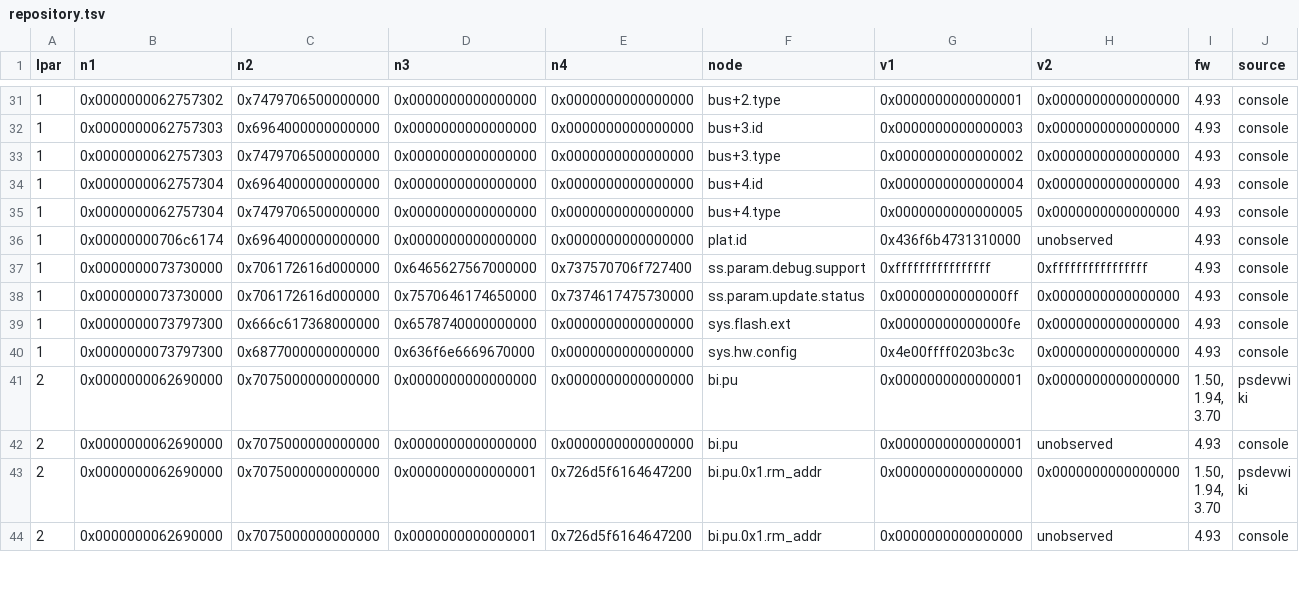
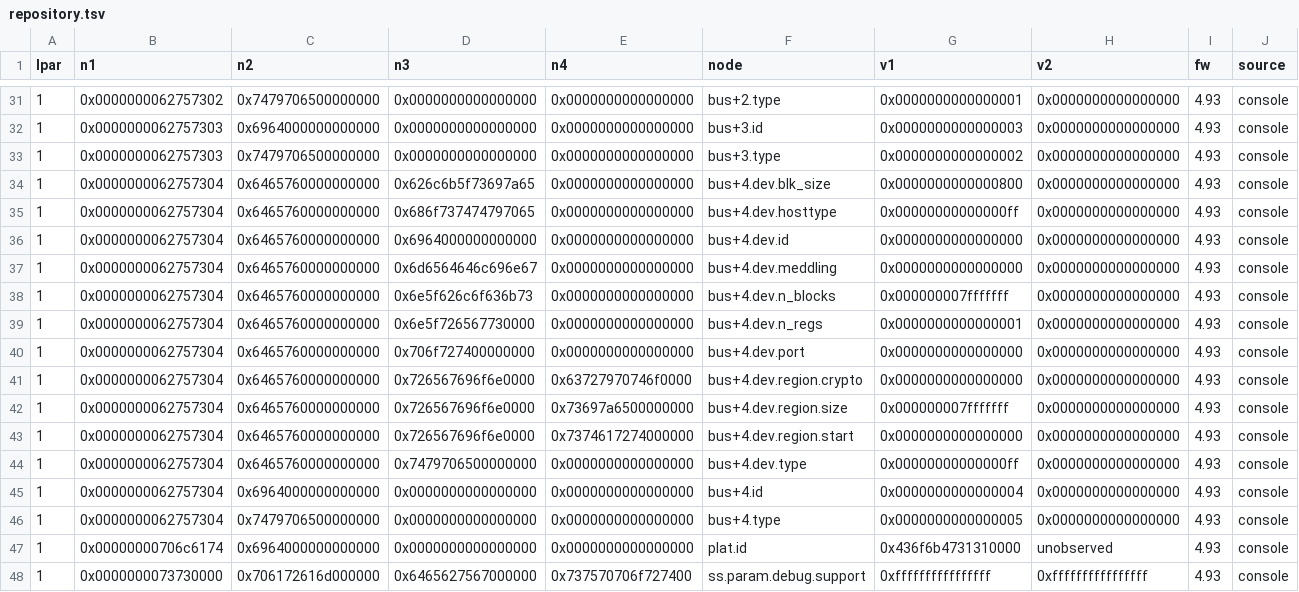
Before and after one commit to RoyalAce22/CellGov, a TSV file: docs/lv1/tables/repository.tsv, drawn as a sheet; only a part is shown, gaps mark what is left out; the shorter side is filled out with more unchanged rows; rows hold the shown columns only; the diff names each change by its address in the sheet, - before the commit and + after, or states it on an @@ line.

Commit message:
docs(lv1): regenerate the repository tables

```diff
--- a/docs/lv1/tables/repository.tsv
+++ b/docs/lv1/tables/repository.tsv
+row 34: 1 | 0x0000000062757304 | 0x6465760000000000 | 0x626c6b5f73697a65 | 0x0000000000000000 | bus+4.dev.blk_size | 0x0000000000000800 | 0x0000000000000000 | 4.93 | console
+row 35: 1 | 0x0000000062757304 | 0x6465760000000000 | 0x686f737474797065 | 0x0000000000000000 | bus+4.dev.hosttype | 0x00000000000000ff | 0x0000000000000000 | 4.93 | console
+row 36: 1 | 0x0000000062757304 | 0x6465760000000000 | 0x6964000000000000 | 0x0000000000000000 | bus+4.dev.id | 0x0000000000000000 | 0x0000000000000000 | 4.93 | console
+row 37: 1 | 0x0000000062757304 | 0x6465760000000000 | 0x6d6564646c696e67 | 0x0000000000000000 | bus+4.dev.meddling | 0x0000000000000000 | 0x0000000000000000 | 4.93 | console
+row 38: 1 | 0x0000000062757304 | 0x6465760000000000 | 0x6e5f626c6f636b73 | 0x0000000000000000 | bus+4.dev.n_blocks | 0x000000007fffffff | 0x0000000000000000 | 4.93 | console
+row 39: 1 | 0x0000000062757304 | 0x6465760000000000 | 0x6e5f726567730000 | 0x0000000000000000 | bus+4.dev.n_regs | 0x0000000000000001 | 0x0000000000000000 | 4.93 | console
+row 40: 1 | 0x0000000062757304 | 0x6465760000000000 | 0x706f727400000000 | 0x0000000000000000 | bus+4.dev.port | 0x0000000000000000 | 0x0000000000000000 | 4.93 | console
+row 41: 1 | 0x0000000062757304 | 0x6465760000000000 | 0x726567696f6e0000 | 0x63727970746f0000 | bus+4.dev.region.crypto | 0x0000000000000000 | 0x0000000000000000 | 4.93 | console
+row 42: 1 | 0x0000000062757304 | 0x6465760000000000 | 0x726567696f6e0000 | 0x73697a6500000000 | bus+4.dev.region.size | 0x000000007fffffff | 0x0000000000000000 | 4.93 | console
+row 43: 1 | 0x0000000062757304 | 0x6465760000000000 | 0x726567696f6e0000 | 0x7374617274000000 | bus+4.dev.region.start | 0x0000000000000000 | 0x0000000000000000 | 4.93 | console
+row 44: 1 | 0x0000000062757304 | 0x6465760000000000 | 0x7479706500000000 | 0x0000000000000000 | bus+4.dev.type | 0x00000000000000ff | 0x0000000000000000 | 4.93 | console
```
Also changed, not shown: docs/lv1/tables/repository_read.tsv, 1 other file.
